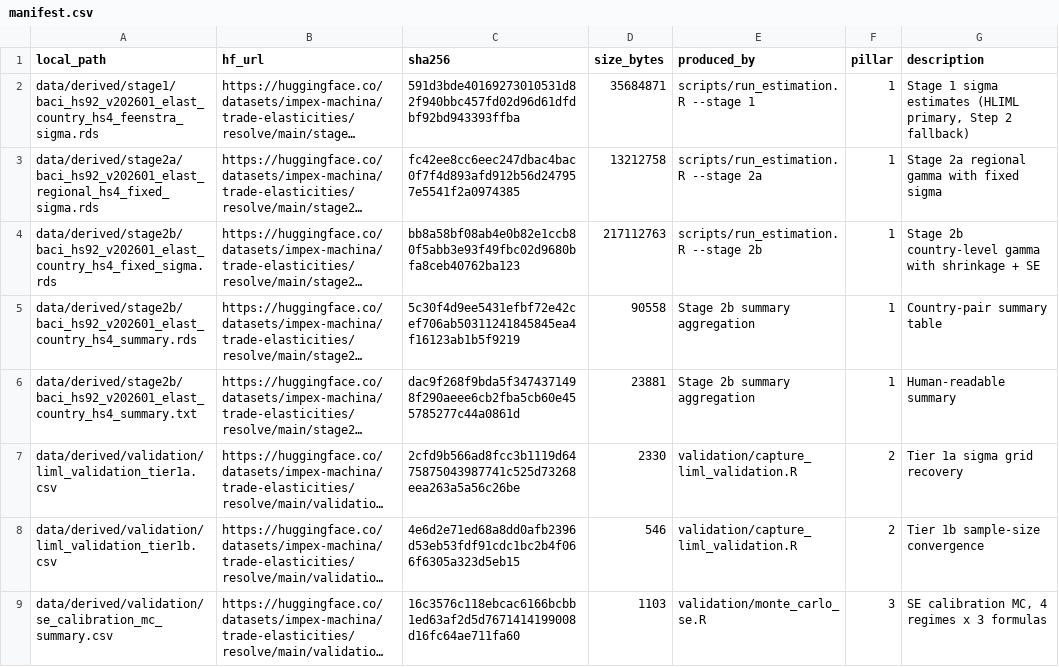
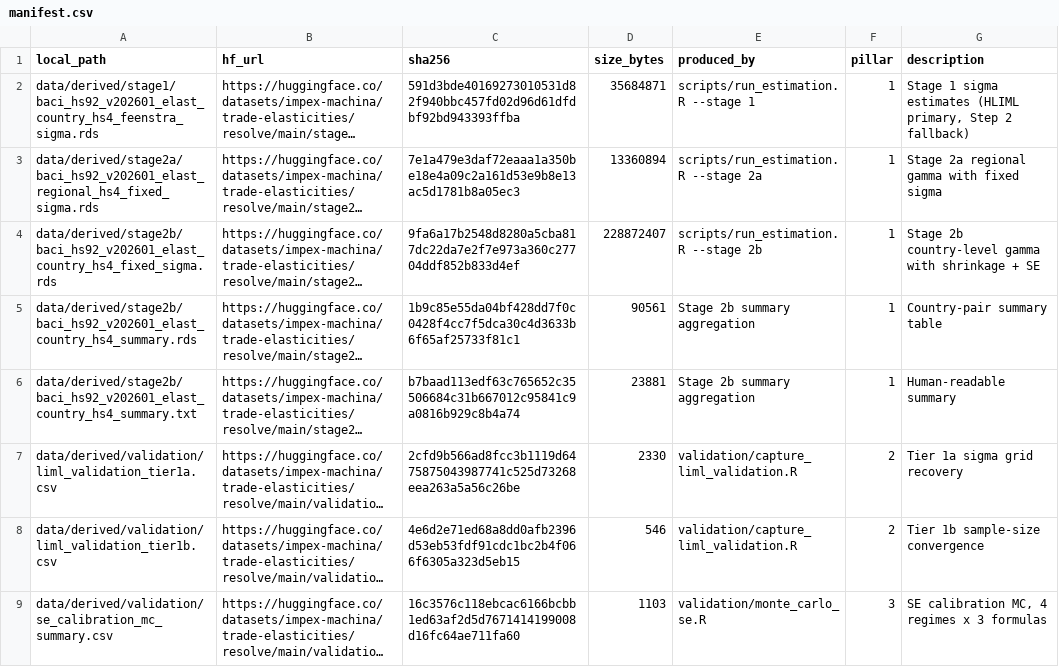
Before and after one commit to impex-machina/trade-elasticities, a CSV file: data/manifest.csv, drawn as a sheet; only a part is shown; long unchanged cells end in …; the diff names each change by its address in the sheet, - before the commit and + after, or states it on an @@ line.

```diff
--- a/data/manifest.csv
+++ b/data/manifest.csv
-C3 (sha256): fc42ee8cc6eec247dbac4bac0f7f4d893afd912b56d247957e5541f2a0974385
+C3 (sha256): 7e1a479e3daf72eaaa1a350be18e4a09c2a161d53e9b8e13ac5d1781b8a05ec3
-D3 (size_bytes): 13212758
+D3 (size_bytes): 13360894
-C4 (sha256): bb8a58bf08ab4e0b82e1ccb80f5abb3e93f49fbc02d9680bfa8ceb40762ba123
+C4 (sha256): 9fa6a17b2548d8280a5cba817dc22da7e2f7e973a360c27704ddf852b833d4ef
-D4 (size_bytes): 217112763
+D4 (size_bytes): 228872407
-C5 (sha256): 5c30f4d9ee5431efbf72e42cef706ab50311241845845ea4f16123ab1b5f9219
+C5 (sha256): 1b9c85e55da04bf428dd7f0c0428f4cc7f5dca30c4d3633b6f65af25733f81c1
-D5 (size_bytes): 90558
+D5 (size_bytes): 90561
-C6 (sha256): dac9f268f9bda5f3474371498f290aeee6cb2fba5cb60e455785277c44a0861d
+C6 (sha256): b7baad113edf63c765652c35506684c31b667012c95841c9a0816b929c8b4a74
```
Also changed, not shown: 6 other files.
